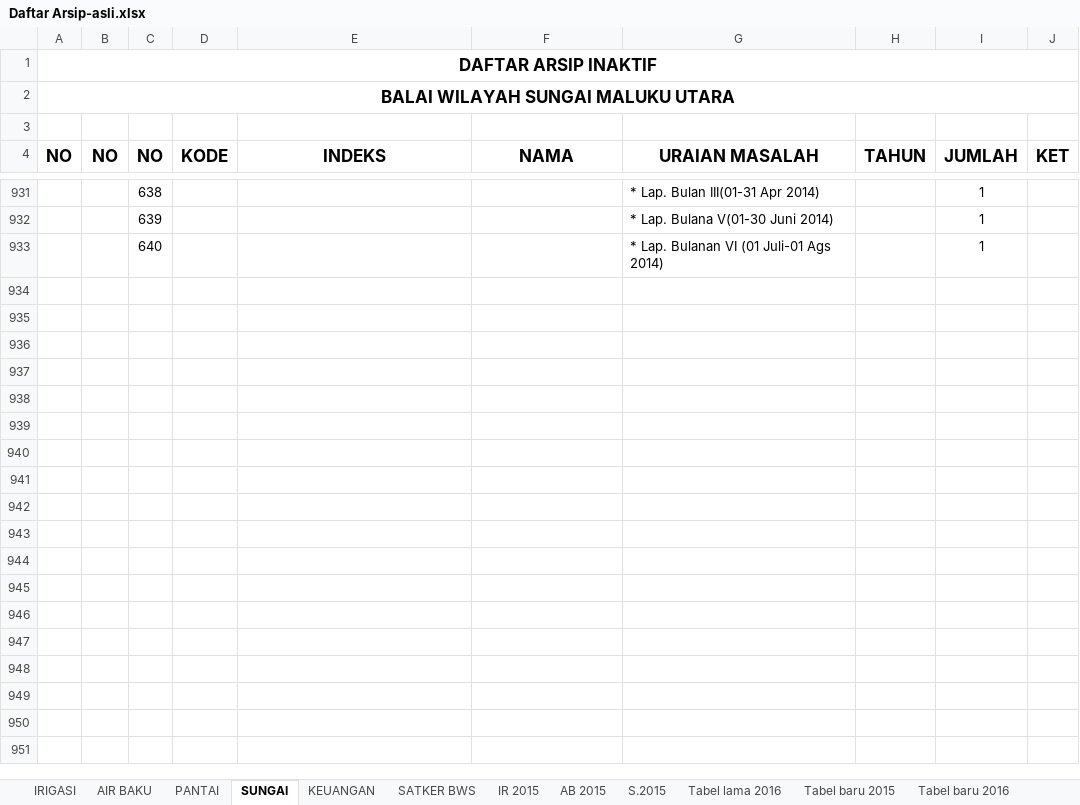
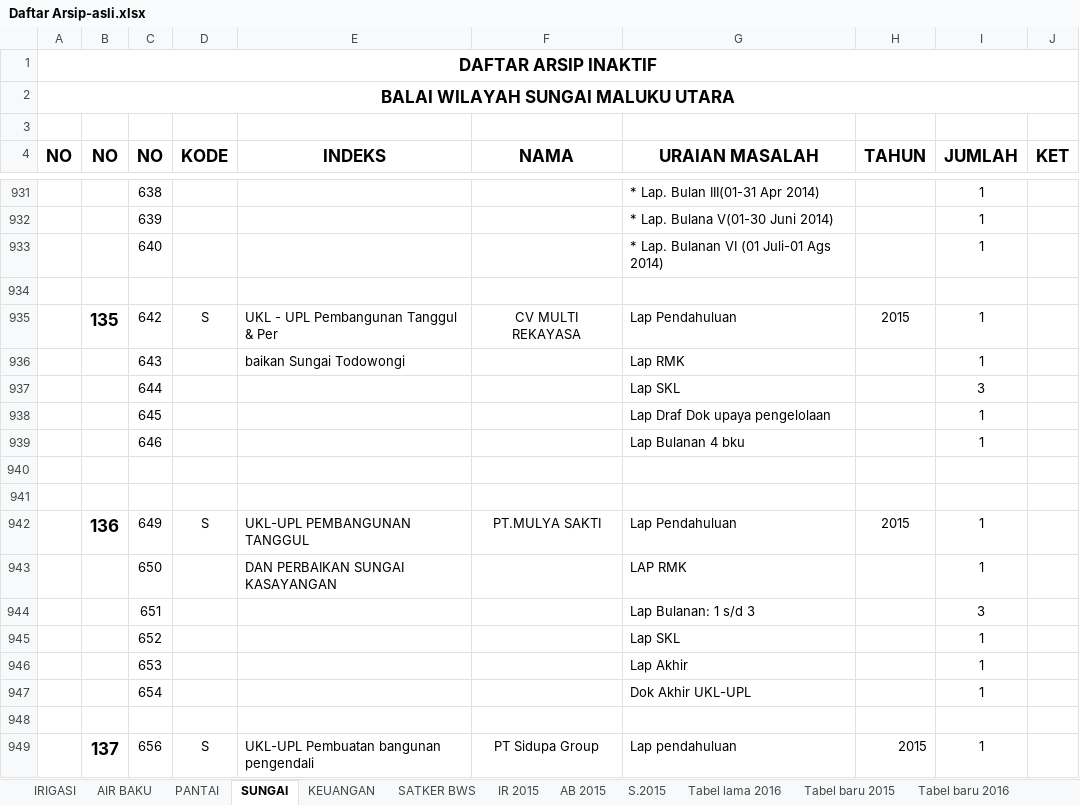
Before and after one commit to githubfarid1/bwsmalut3, an Excel workbook: utilities/data/Daftar Arsip-asli.xlsx, sheet SUNGAI, drawn as a sheet; only a part is shown, gaps mark what is left out; values as stored, in another font and other column widths than the file's, no borders; the diff covers the shown part only; the diff names each change by its address in the sheet, - before the commit and + after, or states it on an @@ line.

```diff
--- a/utilities/data/Daftar Arsip-asli.xlsx (sheet SUNGAI)
+++ b/utilities/data/Daftar Arsip-asli.xlsx (sheet SUNGAI)
+row 934: (empty)
+row 935:  | 135 | 642 | S | UKL - UPL Pembangunan Tanggul & Per | CV MULTI REKAYASA | Lap Pendahuluan | 2015 | 1
+row 936:  |  | 643 |  | baikan Sungai Todowongi |  | Lap RMK |  | 1
+row 937:  |  | 644 |  |  |  | Lap SKL |  | 3
+row 938:  |  | 645 |  |  |  | Lap Draf Dok upaya pengelolaan |  | 1
+row 939:  |  | 646 |  |  |  | Lap Bulanan 4 bku |  | 1
+row 940: (empty)
+row 941: (empty)
+row 942:  | 136 | 649 | S | UKL-UPL PEMBANGUNAN TANGGUL | PT.MULYA SAKTI | Lap Pendahuluan | 2015 | 1
+row 943:  |  | 650 |  | DAN PERBAIKAN SUNGAI KASAYANGAN |  | LAP RMK |  | 1
+row 944:  |  | 651 |  |  |  | Lap Bulanan: 1 s/d 3 |  | 3
+row 945:  |  | 652 |  |  |  | Lap SKL |  | 1
+row 946:  |  | 653 |  |  |  | Lap Akhir |  | 1
+row 947:  |  | 654 |  |  |  | Dok Akhir UKL-UPL |  | 1
+row 948: (empty)
+row 949:  | 137 | 656 | S | UKL-UPL Pembuatan bangunan pengendali | PT Sidupa Group | Lap pendahuluan | 2015 | 1
```
Also changed, not shown: 133 added rows elsewhere in this sheet, sheet AIR BAKU, sheet IRIGASI, sheet KEUANGAN, sheet PANTAI, 14 other files.
